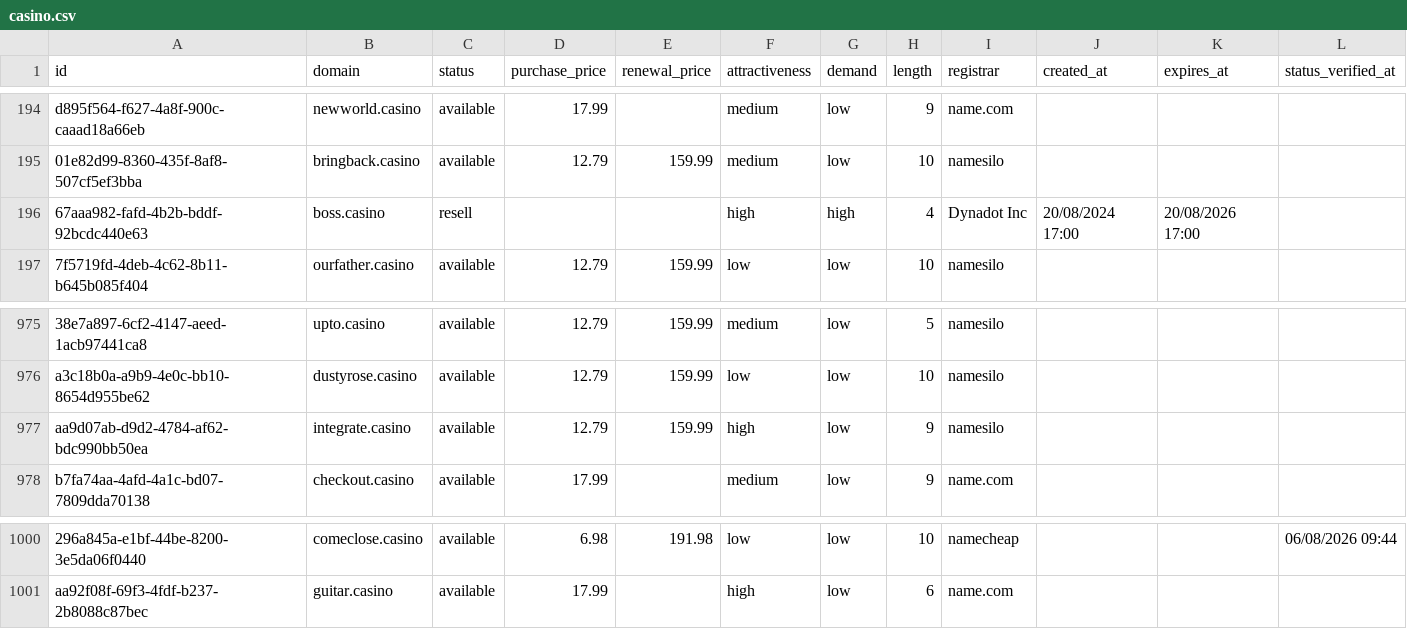
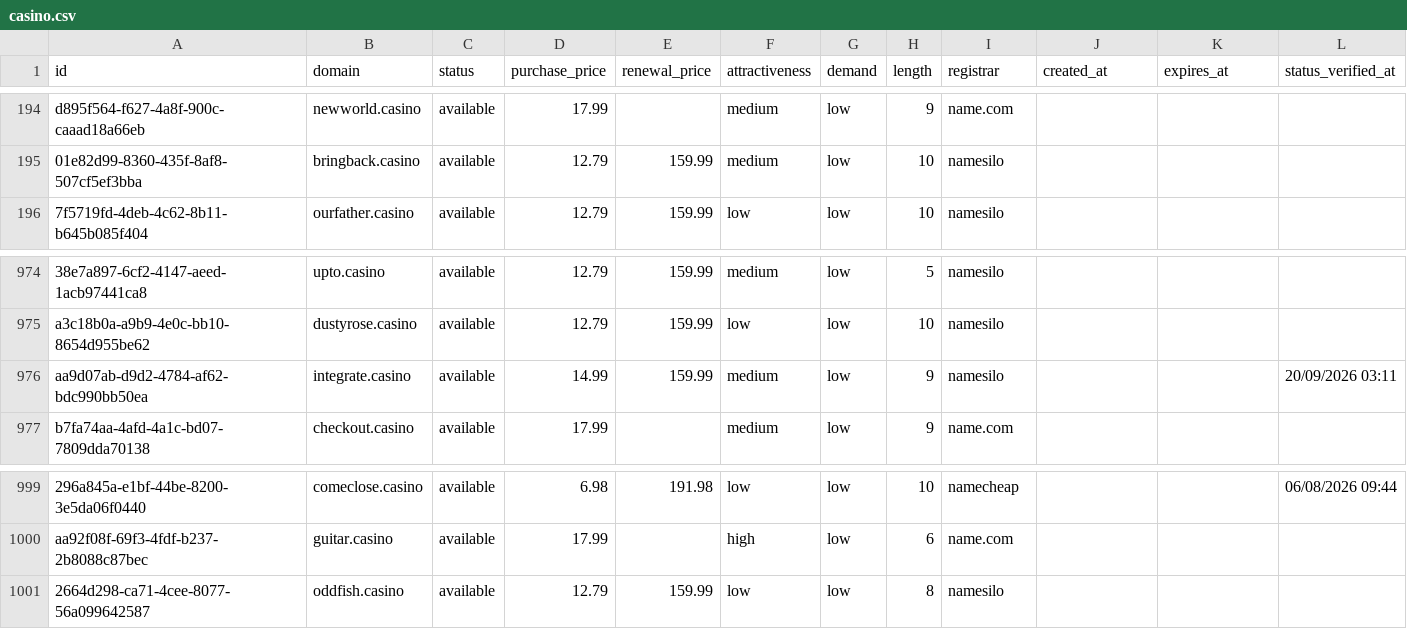
Before and after one commit to UniqueDomains/casino-oneword-domains, a CSV file: casino.csv, drawn as a sheet; only a part is shown, gaps mark what is left out; removed rows and columns are numbered as before the commit, all else as after; the diff names each change by its address in the sheet, - before the commit and + after, or states it on an @@ line.

Commit message:
Domains update

```diff
--- a/casino.csv
+++ b/casino.csv
-row 196: 67aaa982-fafd-4b2b-bddf-92bcdc440e63 | boss.casino | resell |  |  | high | high | 4 | Dynadot Inc | 20/08/2024 17:00 | 20/08/2026 17:00
-D976 (purchase_price): 12.79
+D976 (purchase_price): 14.99
-F976 (attractiveness): high
+F976 (attractiveness): medium
-L976 (status_verified_at): (empty)
+L976 (status_verified_at): 20/09/2026 03:11
+row 1001: 2664d298-ca71-4cee-8077-56a099642587 | oddfish.casino | available | 12.79 | 159.99 | low | low | 8 | namesilo
```
Also changed, not shown: 4 other files.
